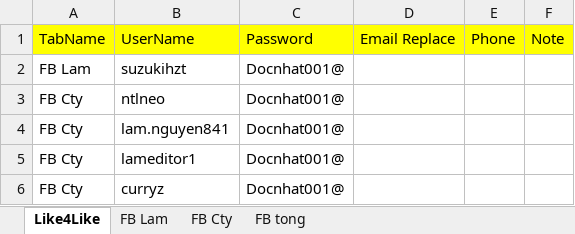
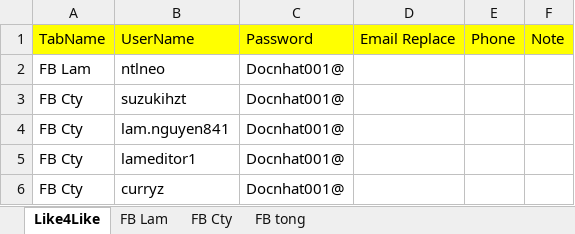
Before and after one commit to Ntlneo/CoreAutomationTest, an Excel workbook: TestAuto/DataTest/DataAutoFB.xlsx, sheet Like4Like, drawn as a sheet; values as stored, in another font and other column widths than the file's, no borders; removed rows and columns are numbered as before the commit, all else as after; the diff names each change by its address in the sheet, - before the commit and + after, or states it on an @@ line.

```diff
--- a/TestAuto/DataTest/DataAutoFB.xlsx (sheet Like4Like)
+++ b/TestAuto/DataTest/DataAutoFB.xlsx (sheet Like4Like)
-row 2: FB Lam | suzukihzt | Docnhat001@
-A2: FB Cty
+A2: FB Lam
+row 3: FB Cty | suzukihzt | Docnhat001@
```
Also changed, not shown: sheet FB Lam, sheet FB tong, 3 other files.
